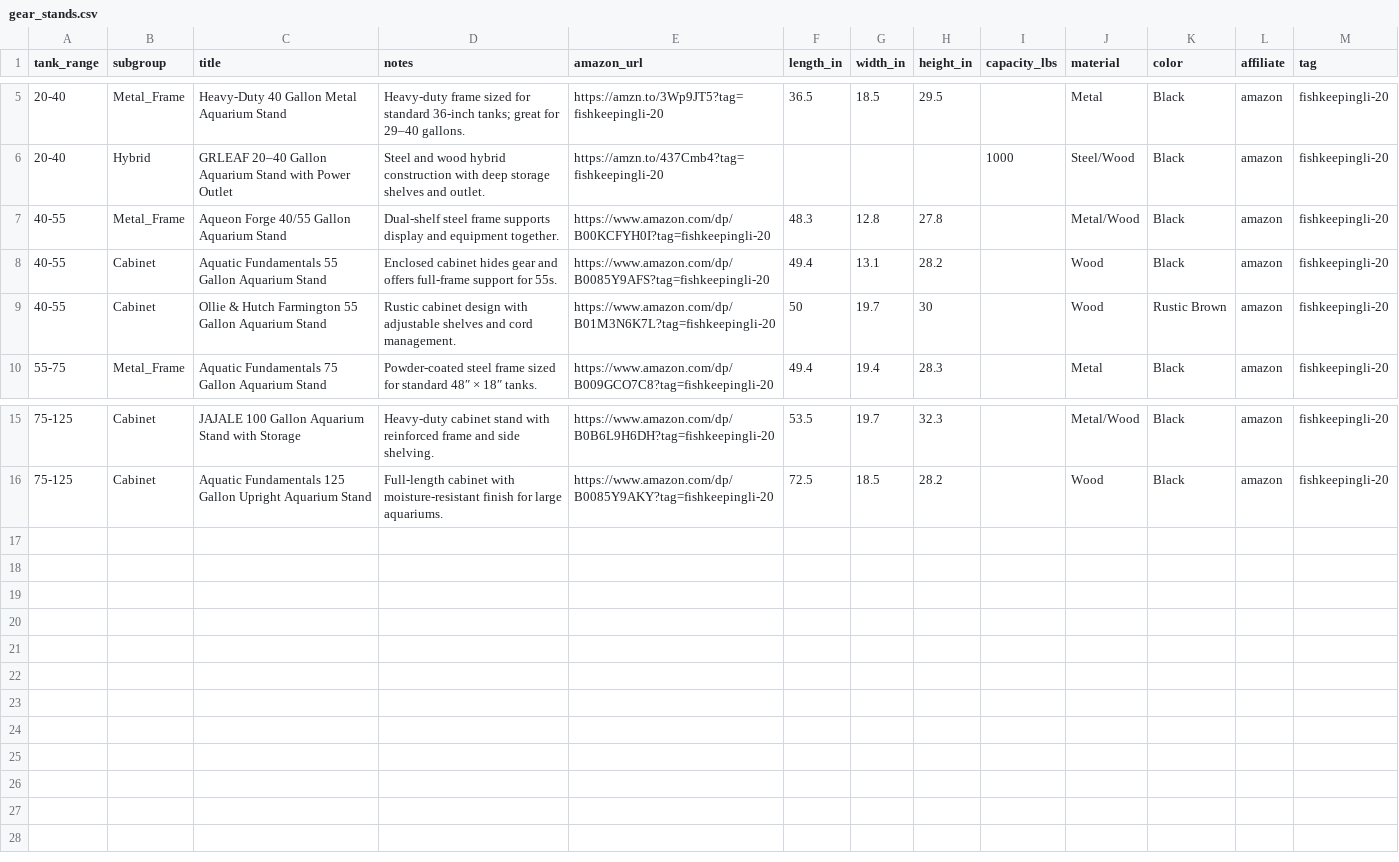
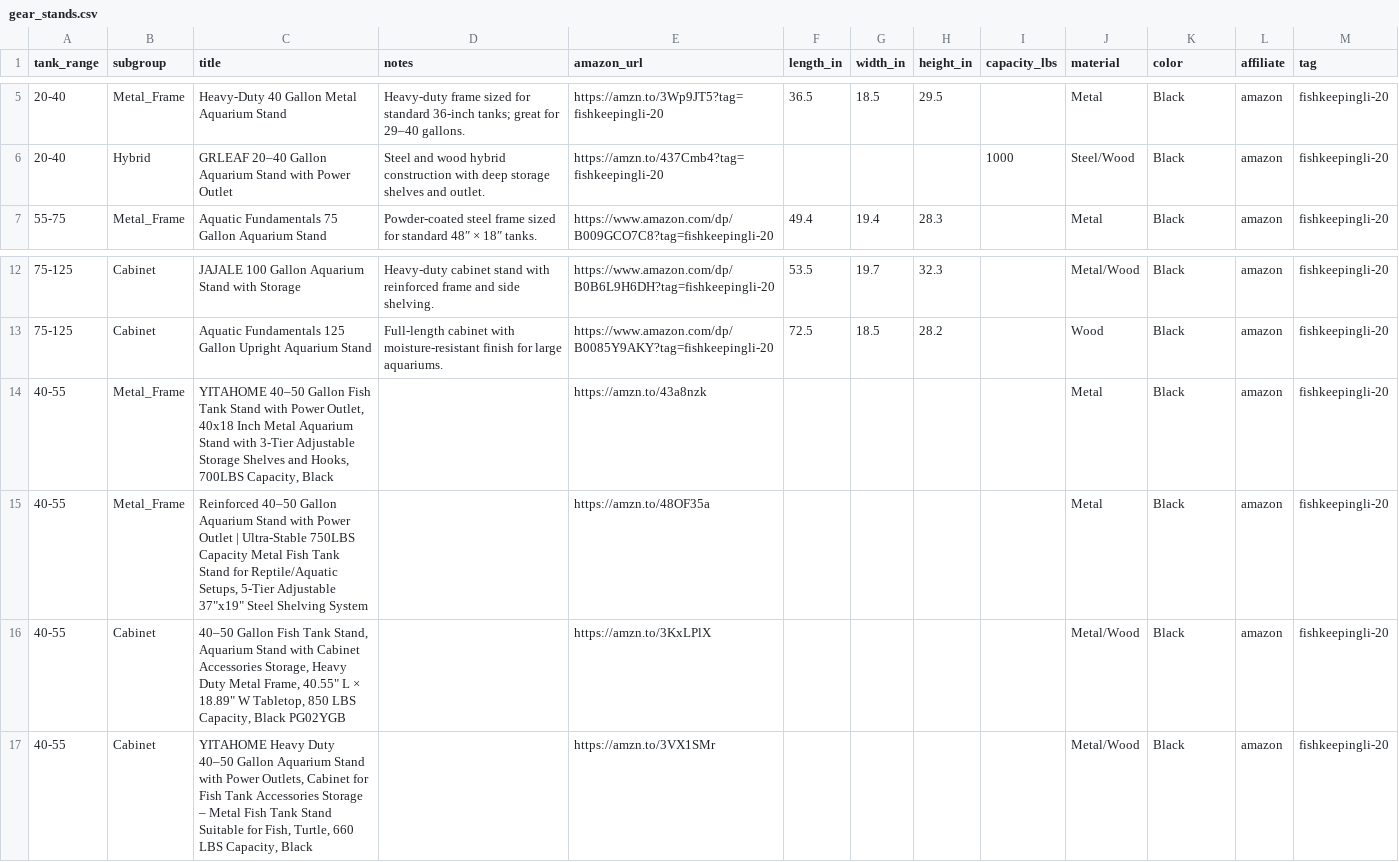
Before and after one commit to cxchajon/website-fish-keeper, a CSV file: data/gear_stands.csv, drawn as a sheet; only a part is shown, gaps mark what is left out.

Commit message:
Update 40-55 gallon stand recommendations

```diff
--- a/data/gear_stands.csv
+++ b/data/gear_stands.csv
@@ -6,5 +6,2 @@ tank_range,subgroup,title,notes,amazon_url,length_in,width_in,height_in,capacity
 20-40,Hybrid,"GRLEAF 20–40 Gallon Aquarium Stand with Power Outlet","Steel and wood hybrid construction with deep storage shelves and outlet.","https://amzn.to/437Cmb4?tag=fishkeepingli-20",,,,1000,Steel/Wood,Black,amazon,fishkeepingli-20
-40-55,Metal_Frame,"Aqueon Forge 40/55 Gallon Aquarium Stand","Dual-shelf steel frame supports display and equipment together.","https://www.amazon.com/dp/B00KCFYH0I?tag=fishkeepingli-20",48.3,12.8,27.8,,Metal/Wood,Black,amazon,fishkeepingli-20
-40-55,Cabinet,"Aquatic Fundamentals 55 Gallon Aquarium Stand","Enclosed cabinet hides gear and offers full-frame support for 55s.","https://www.amazon.com/dp/B0085Y9AFS?tag=fishkeepingli-20",49.4,13.1,28.2,,Wood,Black,amazon,fishkeepingli-20
-40-55,Cabinet,"Ollie & Hutch Farmington 55 Gallon Aquarium Stand","Rustic cabinet design with adjustable shelves and cord management.","https://www.amazon.com/dp/B01M3N6K7L?tag=fishkeepingli-20",50,19.7,30,,Wood,"Rustic Brown",amazon,fishkeepingli-20
 55-75,Metal_Frame,"Aquatic Fundamentals 75 Gallon Aquarium Stand","Powder-coated steel frame sized for standard 48″ × 18″ tanks.","https://www.amazon.com/dp/B009GCO7C8?tag=fishkeepingli-20",49.4,19.4,28.3,,Metal,Black,amazon,fishkeepingli-20
@@ -16 +13,5 @@ tank_range,subgroup,title,notes,amazon_url,length_in,width_in,height_in,capacity
 75-125,Cabinet,"Aquatic Fundamentals 125 Gallon Upright Aquarium Stand","Full-length cabinet with moisture-resistant finish for large aquariums.","https://www.amazon.com/dp/B0085Y9AKY?tag=fishkeepingli-20",72.5,18.5,28.2,,Wood,Black,amazon,fishkeepingli-20
+40-55,Metal_Frame,"YITAHOME 40–50 Gallon Fish Tank Stand with Power Outlet, 40x18 Inch Metal Aquarium Stand with 3-Tier Adjustable Storage Shelves and Hooks, 700LBS Capacity, Black","","https://amzn.to/43a8nzk",,,,,"Metal","Black","amazon","fishkeepingli-20"
+40-55,Metal_Frame,"Reinforced 40–50 Gallon Aquarium Stand with Power Outlet | Ultra-Stable 750LBS Capacity Metal Fish Tank Stand for Reptile/Aquatic Setups, 5-Tier Adjustable 37""x19"" Steel Shelving System","","https://amzn.to/48OF35a",,,,,"Metal","Black","amazon","fishkeepingli-20"
+40-55,Cabinet,"40–50 Gallon Fish Tank Stand, Aquarium Stand with Cabinet Accessories Storage, Heavy Duty Metal Frame, 40.55"" L × 18.89"" W Tabletop, 850 LBS Capacity, Black PG02YGB","","https://amzn.to/3KxLPlX",,,,,"Metal/Wood","Black","amazon","fishkeepingli-20"
+40-55,Cabinet,"YITAHOME Heavy Duty 40–50 Gallon Aquarium Stand with Power Outlets, Cabinet for Fish Tank Accessories Storage – Metal Fish Tank Stand Suitable for Fish, Turtle, 660 LBS Capacity, Black","","https://amzn.to/3VX1SMr",,,,,"Metal/Wood","Black","amazon","fishkeepingli-20"
```
Also changed, not shown: 2 other files.
